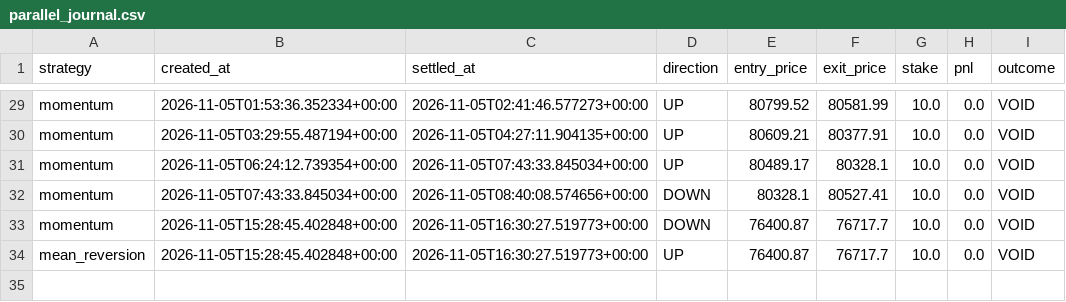
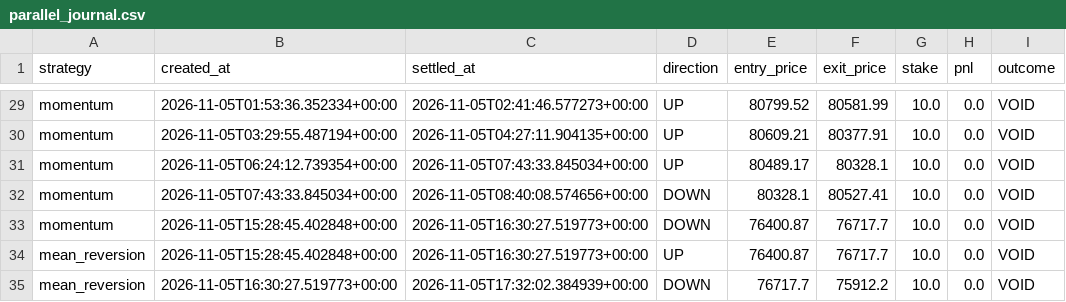
Before and after one commit to fattymyway-ui/bitcoin-paper-bot-v2, a CSV file: data/parallel_journal.csv, drawn as a sheet; only a part is shown, gaps mark what is left out.

```diff
--- a/data/parallel_journal.csv
+++ b/data/parallel_journal.csv
@@ -34 +34,2 @@ momentum,2026-11-05T15:28:45.402848+00:00,2026-11-05T16:30:27.519773+00:00,DOWN,
 mean_reversion,2026-11-05T15:28:45.402848+00:00,2026-11-05T16:30:27.519773+00:00,UP,76400.87,76717.7,10.0,0.0,VOID
+mean_reversion,2026-11-05T16:30:27.519773+00:00,2026-11-05T17:32:02.384939+00:00,DOWN,76717.7,75912.2,10.0,0.0,VOID
```
Also changed, not shown: 2 other files.
